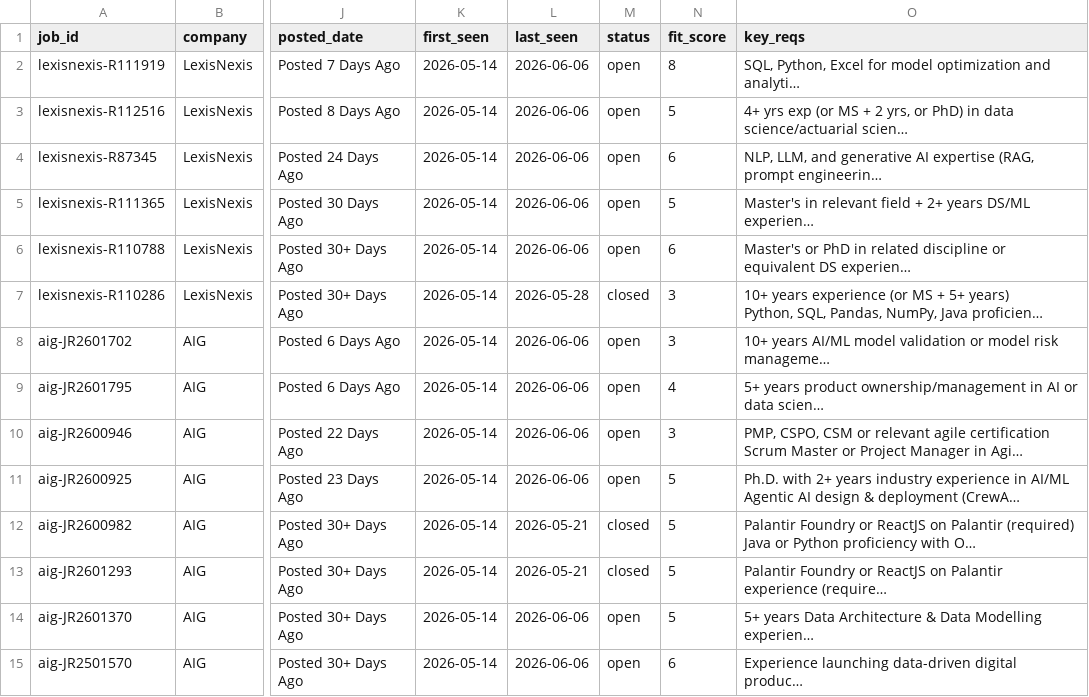
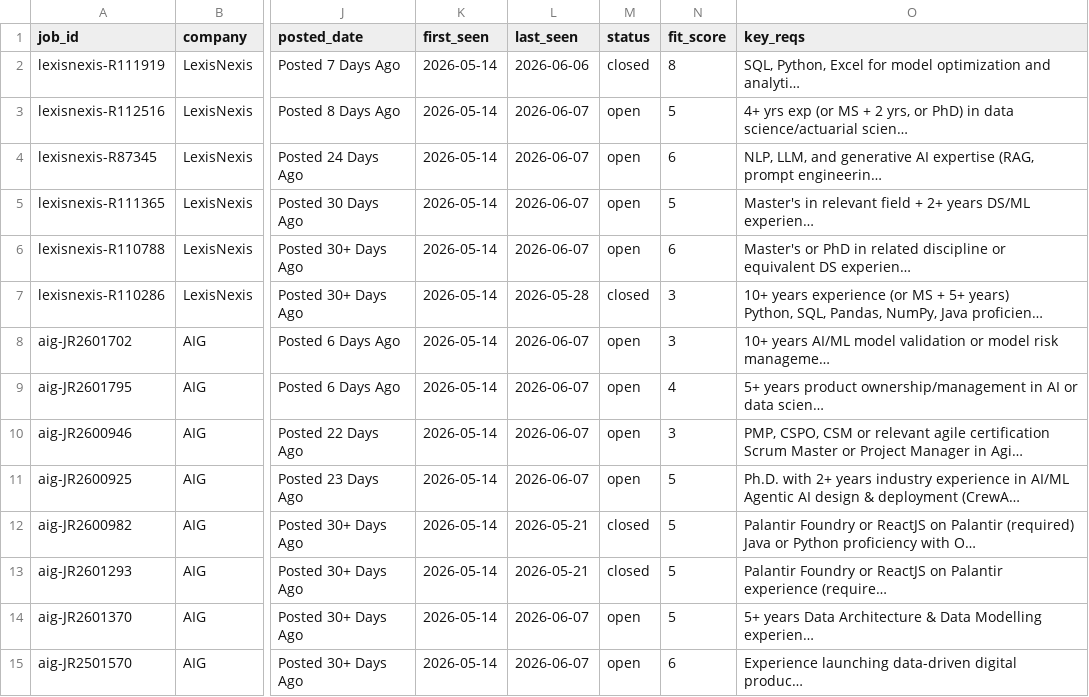
Before and after one commit to musicman35/job-search, a CSV file: data/jobs.csv, drawn as a sheet; only a part is shown, gaps mark what is left out; long unchanged cells end in …; the diff covers the shown part only; the diff names each change by its address in the sheet, - before the commit and + after, or states it on an @@ line.

```diff
--- a/data/jobs.csv
+++ b/data/jobs.csv
-M2 (status): open
+M2 (status): closed
-L3:L6 (last_seen): 2026-06-06
+L3:L6 (last_seen): 2026-06-07
-L8:L11 (last_seen): 2026-06-06
+L8:L11 (last_seen): 2026-06-07
-L14:L15 (last_seen): 2026-06-06
+L14:L15 (last_seen): 2026-06-07
```
Also changed, not shown: 44 edited cells elsewhere in this file.
